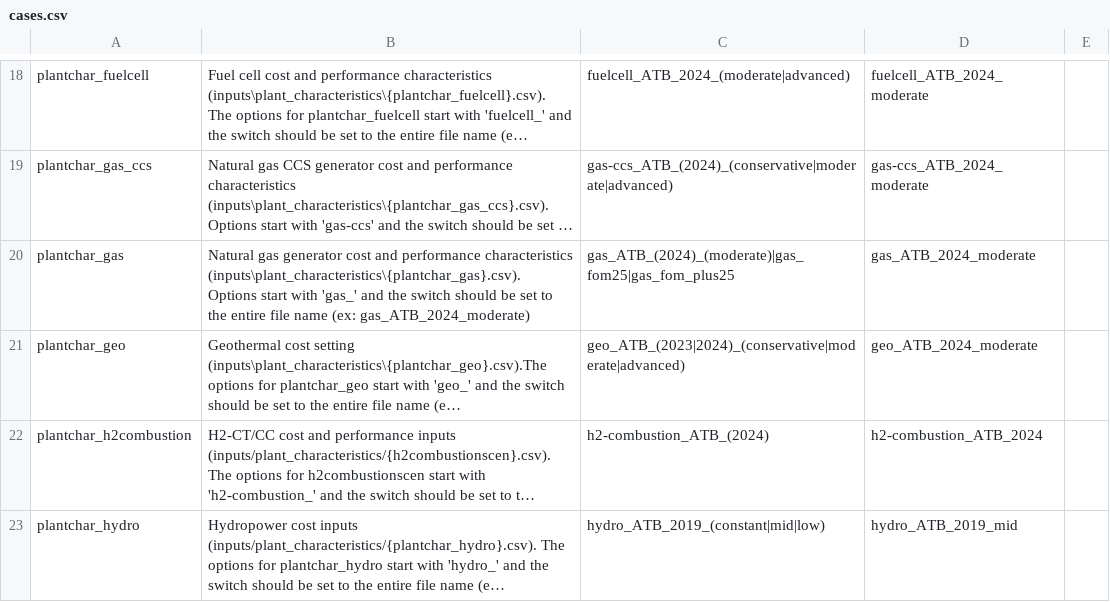
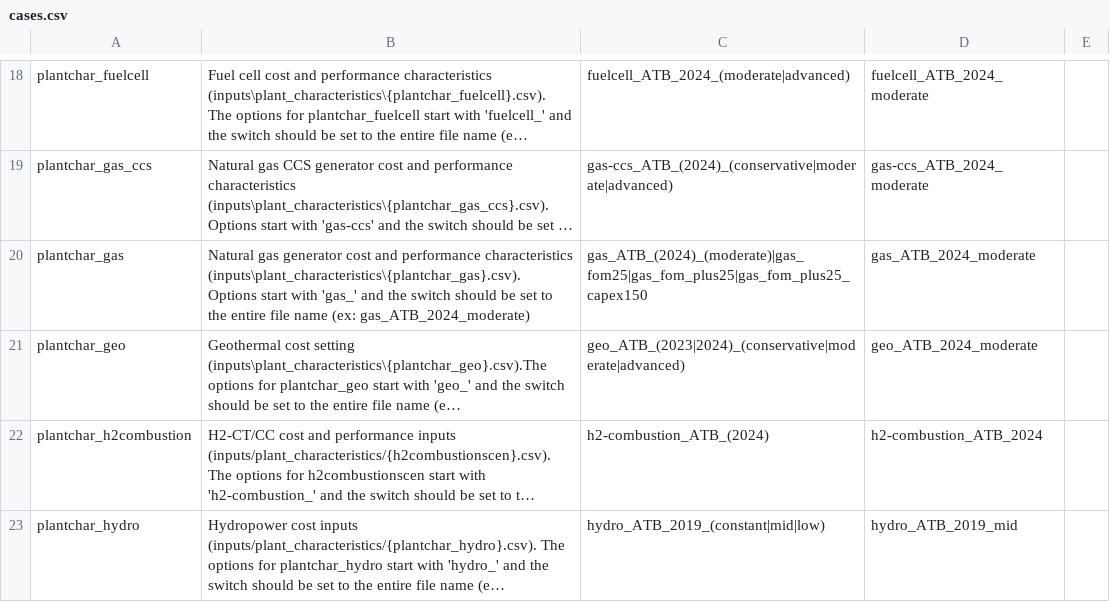
Before and after one commit to jdseng/ReEDS, a CSV file: cases.csv, drawn as a sheet; only a part is shown, gaps mark what is left out; long unchanged cells end in …; the diff names each change by its address in the sheet, - before the commit and + after, or states it on an @@ line.

Commit message:
Add gas CAPEX150 scenario and FOMplus25 capex cases
Multiplies gas capcost by 1.5 for in-service years t>=2028 via a new
plantchar_gas scenario (gas_fom_plus25_capex150), built on
gas_fom_plus25 so the baseline+5/kW-yr FOM treatment, VOM, and
heat rates are preserved in 2025$. The 2028 start approximates a
development-year interpretation: plants online in 2026-2027 largely
locked turbine/EPC pricing before the recent cost escalation, while
new orders face ~40% simple-cycle and ~20% combined-cycle uplifts per
AEO2026 EMM assumptions (Brattle/Sargent & Lundy PJM CONE study).

Adds cases USA_fast_gas_FOMplus25_capex150 and
USA_fast_strict_noli_FOMplus25_capex150 mirroring the FOMplus25 pair.

```diff
--- a/cases.csv
+++ b/cases.csv
-C20: gas_ATB_(2024)_(moderate)|gas_fom25|gas_fom_plus25
+C20: gas_ATB_(2024)_(moderate)|gas_fom25|gas_fom_plus25|gas_fom_plus25_capex150
```
Also changed, not shown: cases_seia.csv.
